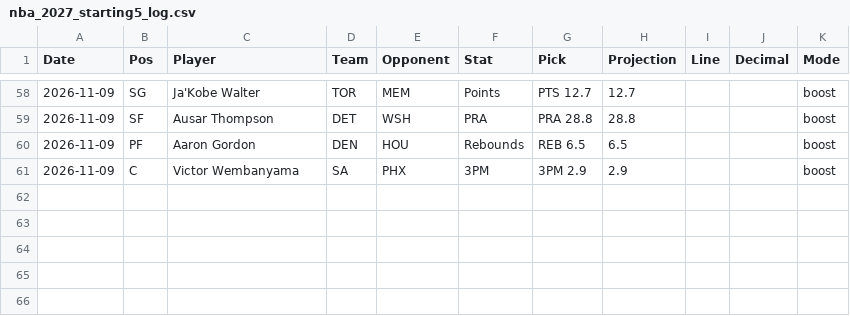
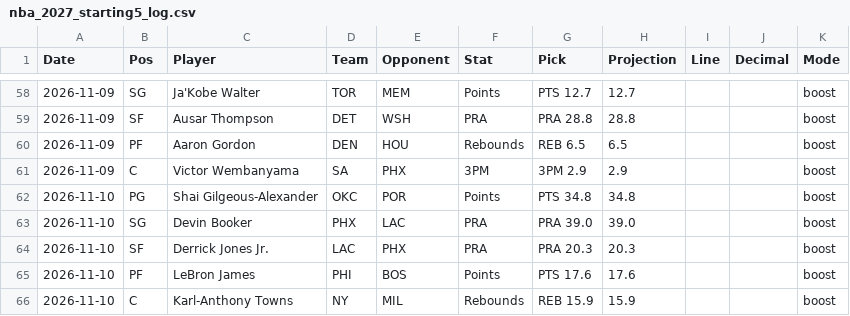
Before and after one commit to HitByOne/NBAData, a CSV file: records/nba_2027_starting5_log.csv, drawn as a sheet; only a part is shown, gaps mark what is left out; the diff names each change by its address in the sheet, - before the commit and + after, or states it on an @@ line.

```diff
--- a/records/nba_2027_starting5_log.csv
+++ b/records/nba_2027_starting5_log.csv
+row 62: 2026-11-10 | PG | Shai Gilgeous-Alexander | OKC | POR | Points | PTS 34.8 | 34.8 |  |  | boost
+row 63: 2026-11-10 | SG | Devin Booker | PHX | LAC | PRA | PRA 39.0 | 39.0 |  |  | boost
+row 64: 2026-11-10 | SF | Derrick Jones Jr. | LAC | PHX | PRA | PRA 20.3 | 20.3 |  |  | boost
+row 65: 2026-11-10 | PF | LeBron James | PHI | BOS | Points | PTS 17.6 | 17.6 |  |  | boost
+row 66: 2026-11-10 | C | Karl-Anthony Towns | NY | MIL | Rebounds | REB 15.9 | 15.9 |  |  | boost
```
Also changed, not shown: site/data/nba_2027_injury_report.csv, site/data/nba_2027_prop_odds_status.csv, 5 other files.
